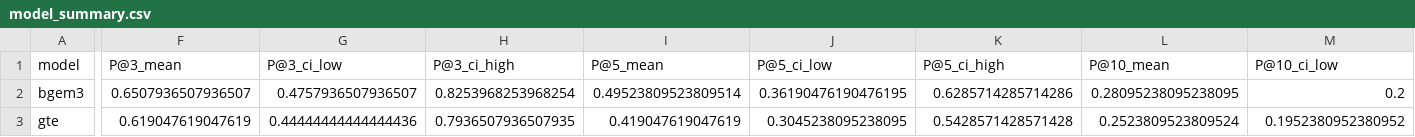
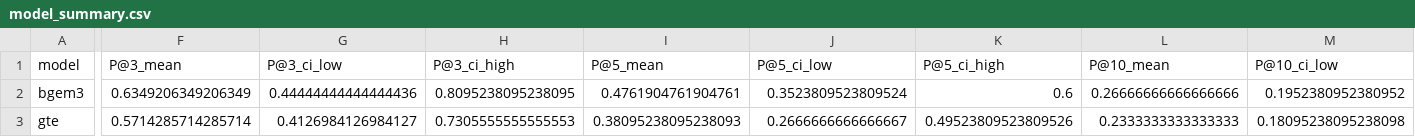
Before and after one commit to SameerBhat/oncology-kg-ai, a CSV file: metrics_out/model_summary.csv, drawn as a sheet; only a part is shown, gaps mark what is left out; the diff covers the shown part only; the diff names each change by its address in the sheet, - before the commit and + after, or states it on an @@ line.

```diff
--- a/metrics_out/model_summary.csv
+++ b/metrics_out/model_summary.csv
-F2 (P@3_mean): 0.6507936507936507
+F2 (P@3_mean): 0.6349206349206349
-G2 (P@3_ci_low): 0.4757936507936507
+G2 (P@3_ci_low): 0.44444444444444436
-H2 (P@3_ci_high): 0.8253968253968254
+H2 (P@3_ci_high): 0.8095238095238095
-I2 (P@5_mean): 0.49523809523809514
+I2 (P@5_mean): 0.4761904761904761
-J2 (P@5_ci_low): 0.36190476190476195
+J2 (P@5_ci_low): 0.3523809523809524
-K2 (P@5_ci_high): 0.6285714285714286
+K2 (P@5_ci_high): 0.6
-L2 (P@10_mean): 0.28095238095238095
+L2 (P@10_mean): 0.26666666666666666
-M2 (P@10_ci_low): 0.2
+M2 (P@10_ci_low): 0.1952380952380952
-F3 (P@3_mean): 0.619047619047619
+F3 (P@3_mean): 0.5714285714285714
-G3 (P@3_ci_low): 0.44444444444444436
+G3 (P@3_ci_low): 0.4126984126984127
-H3 (P@3_ci_high): 0.7936507936507935
+H3 (P@3_ci_high): 0.7305555555555553
-I3 (P@5_mean): 0.419047619047619
+I3 (P@5_mean): 0.38095238095238093
-J3 (P@5_ci_low): 0.3045238095238095
+J3 (P@5_ci_low): 0.2666666666666667
-K3 (P@5_ci_high): 0.5428571428571428
+K3 (P@5_ci_high): 0.49523809523809526
-L3 (P@10_mean): 0.2523809523809524
+L3 (P@10_mean): 0.2333333333333333
-M3 (P@10_ci_low): 0.1952380952380952
+M3 (P@10_ci_low): 0.18095238095238098
```
Also changed, not shown: 171 edited cells elsewhere in this file, metrics_out/per_query_metrics.csv, metrics_out/per_query_ndcg10.csv, 13 other files.
